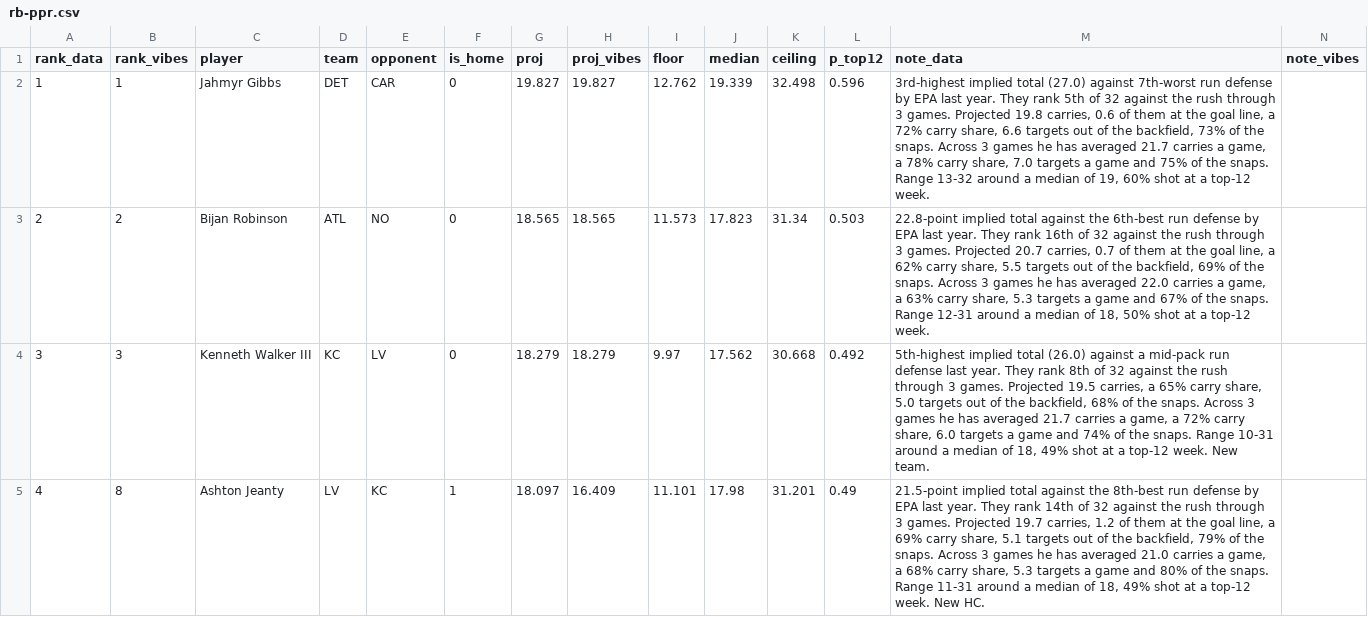
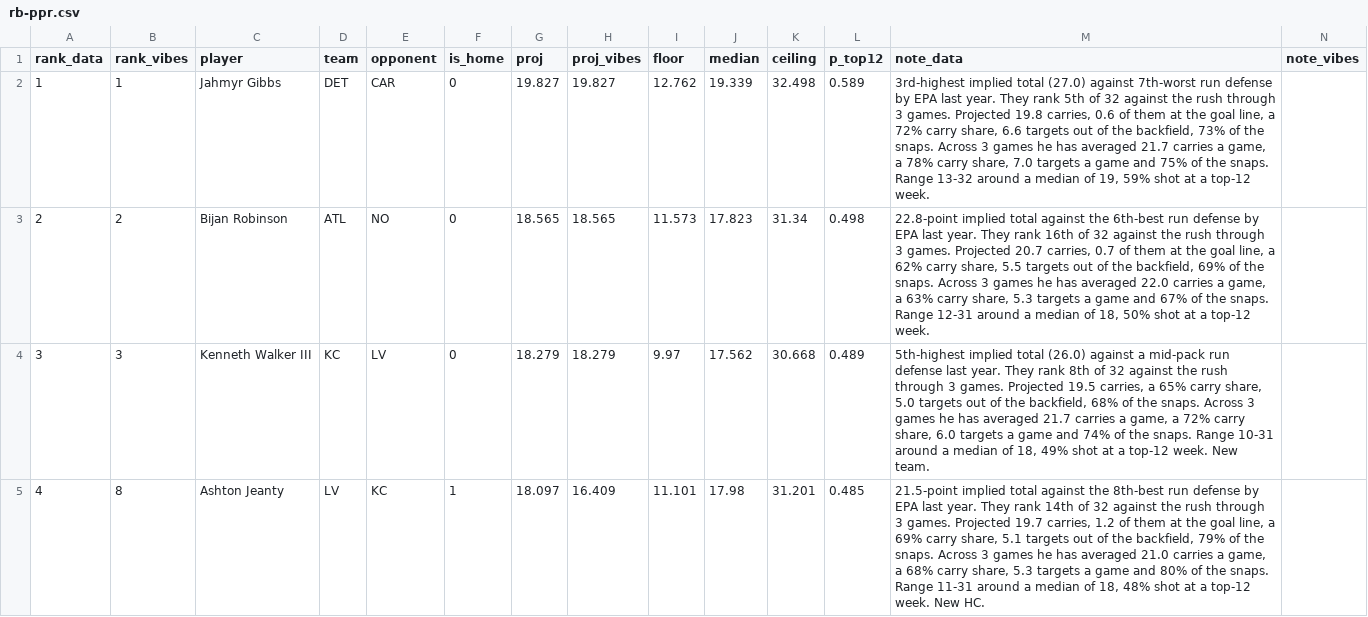
Before and after one commit to maditphillips/The-Delta-Duo, a CSV file: data/weekly/2026/week-04/rb-ppr.csv, drawn as a sheet; only a part is shown; the diff covers the shown part only.

```diff
--- a/data/weekly/2026/week-04/rb-ppr.csv
+++ b/data/weekly/2026/week-04/rb-ppr.csv
@@ -1,5 +1,5 @@
 rank_data,rank_vibes,player,team,opponent,is_home,proj,proj_vibes,floor,median,ceiling,p_top12,note_data,note_vibes
-1,1,Jahmyr Gibbs,DET,CAR,0,19.827,19.827,12.762,19.339,32.498,0.596,"3rd-highest implied total (27.0) against 7th-worst run defense by EPA last year. They rank 5th of 32 against the rush through 3 games. Projected 19.8 carries, 0.6 of them at the goal line, a 72% carry share, 6.6 targets out of the backfield, 73% of the snaps. Across 3 games he has averaged 21.7 carries a game, a 78% carry share, 7.0 targets a game and 75% of the snaps. Range 13-32 around a median of 19, 60% shot at a top-12 week.",
-2,2,Bijan Robinson,ATL,NO,0,18.565,18.565,11.573,17.823,31.34,0.503,"22.8-point implied total against the 6th-best run defense by EPA last year. They rank 16th of 32 against the rush through 3 games. Projected 20.7 carries, 0.7 of them at the goal line, a 62% carry share, 5.5 targets out of the backfield, 69% of the snaps. Across 3 games he has averaged 22.0 carries a game, a 63% carry share, 5.3 targets a game and 67% of the snaps. Range 12-31 around a median of 18, 50% shot at a top-12 week.",
-3,3,Kenneth Walker III,KC,LV,0,18.279,18.279,9.97,17.562,30.668,0.492,"5th-highest implied total (26.0) against a mid-pack run defense last year. They rank 8th of 32 against the rush through 3 games. Projected 19.5 carries, a 65% carry share, 5.0 targets out of the backfield, 68% of the snaps. Across 3 games he has averaged 21.7 carries a game, a 72% carry share, 6.0 targets a game and 74% of the snaps. Range 10-31 around a median of 18, 49% shot at a top-12 week. New team.",
-4,8,Ashton Jeanty,LV,KC,1,18.097,16.409,11.101,17.98,31.201,0.49,"21.5-point implied total against the 8th-best run defense by EPA last year. They rank 14th of 32 against the rush through 3 games. Projected 19.7 carries, 1.2 of them at the goal line, a 69% carry share, 5.1 targets out of the backfield, 79% of the snaps. Across 3 games he has averaged 21.0 carries a game, a 68% carry share, 5.3 targets a game and 80% of the snaps. Range 11-31 around a median of 18, 49% shot at a top-12 week. New HC.",
+1,1,Jahmyr Gibbs,DET,CAR,0,19.827,19.827,12.762,19.339,32.498,0.589,"3rd-highest implied total (27.0) against 7th-worst run defense by EPA last year. They rank 5th of 32 against the rush through 3 games. Projected 19.8 carries, 0.6 of them at the goal line, a 72% carry share, 6.6 targets out of the backfield, 73% of the snaps. Across 3 games he has averaged 21.7 carries a game, a 78% carry share, 7.0 targets a game and 75% of the snaps. Range 13-32 around a median of 19, 59% shot at a top-12 week.",
+2,2,Bijan Robinson,ATL,NO,0,18.565,18.565,11.573,17.823,31.34,0.498,"22.8-point implied total against the 6th-best run defense by EPA last year. They rank 16th of 32 against the rush through 3 games. Projected 20.7 carries, 0.7 of them at the goal line, a 62% carry share, 5.5 targets out of the backfield, 69% of the snaps. Across 3 games he has averaged 22.0 carries a game, a 63% carry share, 5.3 targets a game and 67% of the snaps. Range 12-31 around a median of 18, 50% shot at a top-12 week.",
+3,3,Kenneth Walker III,KC,LV,0,18.279,18.279,9.97,17.562,30.668,0.489,"5th-highest implied total (26.0) against a mid-pack run defense last year. They rank 8th of 32 against the rush through 3 games. Projected 19.5 carries, a 65% carry share, 5.0 targets out of the backfield, 68% of the snaps. Across 3 games he has averaged 21.7 carries a game, a 72% carry share, 6.0 targets a game and 74% of the snaps. Range 10-31 around a median of 18, 49% shot at a top-12 week. New team.",
+4,8,Ashton Jeanty,LV,KC,1,18.097,16.409,11.101,17.98,31.201,0.485,"21.5-point implied total against the 8th-best run defense by EPA last year. They rank 14th of 32 against the rush through 3 games. Projected 19.7 carries, 1.2 of them at the goal line, a 69% carry share, 5.1 targets out of the backfield, 79% of the snaps. Across 3 games he has averaged 21.0 carries a game, a 68% carry share, 5.3 targets a game and 80% of the snaps. Range 11-31 around a median of 18, 48% shot at a top-12 week. New HC.",
```
Also changed, not shown: 2 added rows, 2 removed rows and 140 edited cells elsewhere in this file, data/weekly/2026/week-04/rb-half.csv, 1 other file.
